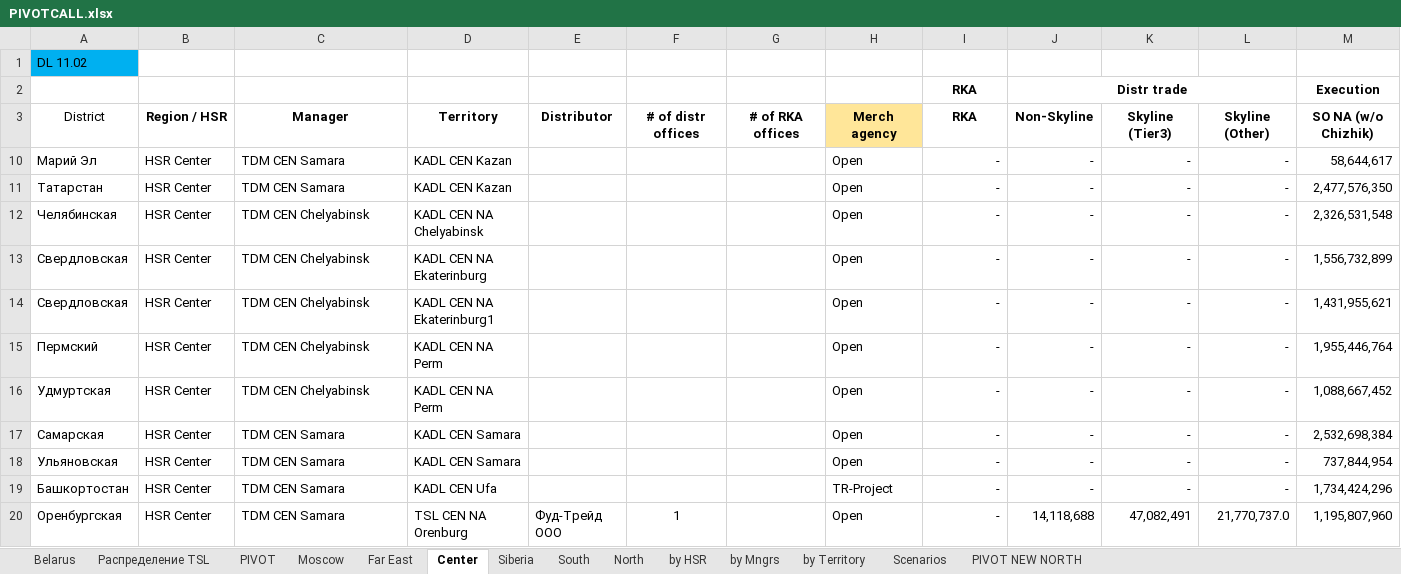
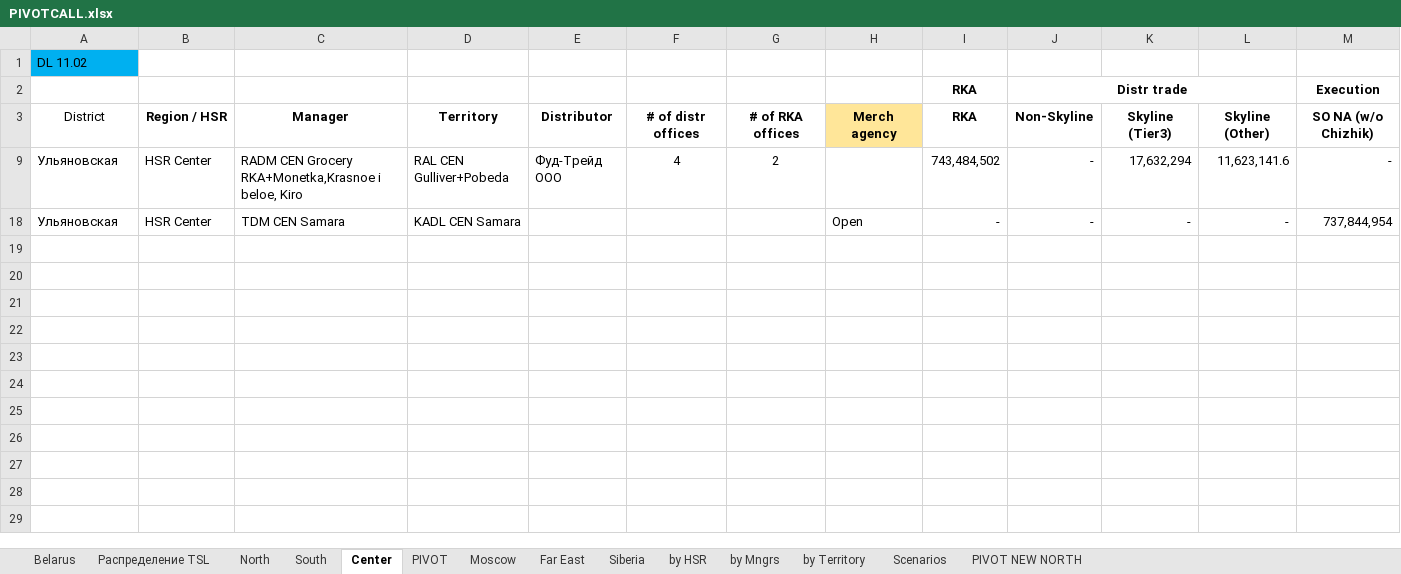
Before and after one commit to nikitakuvsh/MARSIntMap, an Excel workbook: PIVOTCALL.xlsx, sheet Center, drawn as a sheet; only a part is shown; values as stored, in another font and other column widths than the file's, no borders; removed rows and columns are numbered as before the commit, all else as after; rows hold the shown columns only; the diff names each change by its address in the sheet, - before the commit and + after, or states it on an @@ line.

```diff
--- a/PIVOTCALL.xlsx (sheet Center)
+++ b/PIVOTCALL.xlsx (sheet Center)
@@ sheet tab order changed: Belarus | Распределение TSL | North | South | Center | PIVOT | Moscow | Far East | Siberia | by HSR | by Mngrs | by Territory | Scenarios | PIVOT NEW NORTH @@
@@ row 10 hidden: Марий Эл | HSR Center | TDM CEN Samara | KADL CEN Kazan |  |  |  | Open | - | - | - | - | 58,644,617 @@
@@ row 11 hidden: Татарстан | HSR Center | TDM CEN Samara | KADL CEN Kazan |  |  |  | Open | - | - | - | - | 2,477,576,350 @@
@@ row 12 hidden: Челябинская | HSR Center | TDM CEN Chelyabinsk | KADL CEN NA Chelyabinsk |  |  |  | Open | - | - | - | - | 2,326,531,548 @@
@@ row 13 hidden: Свердловская | HSR Center | TDM CEN Chelyabinsk | KADL CEN NA Ekaterinburg |  |  |  | Open | - | - | - | - | 1,556,732,899 @@
@@ row 14 hidden: Свердловская | HSR Center | TDM CEN Chelyabinsk | KADL CEN NA Ekaterinburg1 |  |  |  | Open | - | - | - | - | 1,431,955,621 @@
@@ row 15 hidden: Пермский | HSR Center | TDM CEN Chelyabinsk | KADL CEN NA Perm |  |  |  | Open | - | - | - | - | 1,955,446,764 @@
@@ row 16 hidden: Удмуртская | HSR Center | TDM CEN Chelyabinsk | KADL CEN NA Perm |  |  |  | Open | - | - | - | - | 1,088,667,452 @@
@@ row 17 hidden: Самарская | HSR Center | TDM CEN Samara | KADL CEN Samara |  |  |  | Open | - | - | - | - | 2,532,698,384 @@
@@ row 9 unhidden: Ульяновская | HSR Center | RADM CEN Grocery RKA+Monetka,Krasnoe i beloe, Kiro | RAL CEN Gulliver+Pobeda | Фуд-Трейд ООО | 4 | 2 |  | 743,484,502 | - | 17,632,294 | 11,623,141.6 | - @@
@@ row 19 hidden: Башкортостан | HSR Center | TDM CEN Samara | KADL CEN Ufa |  |  |  | TR-Project | - | - | - | - | 1,734,424,296 @@
@@ row 20 hidden: Оренбургская | HSR Center | TDM CEN Samara | TSL CEN NA Orenburg | Фуд-Трейд ООО | 1 |  | Open | - | 14,118,688 | 47,082,491 | 21,770,737.0 | 1,195,807,960 @@
```
Also changed, not shown: sheet Moscow, sheet North, sheet Распределение TSL, sheet South, sheet PIVOT, formulas that keep their value, hidden cells.
